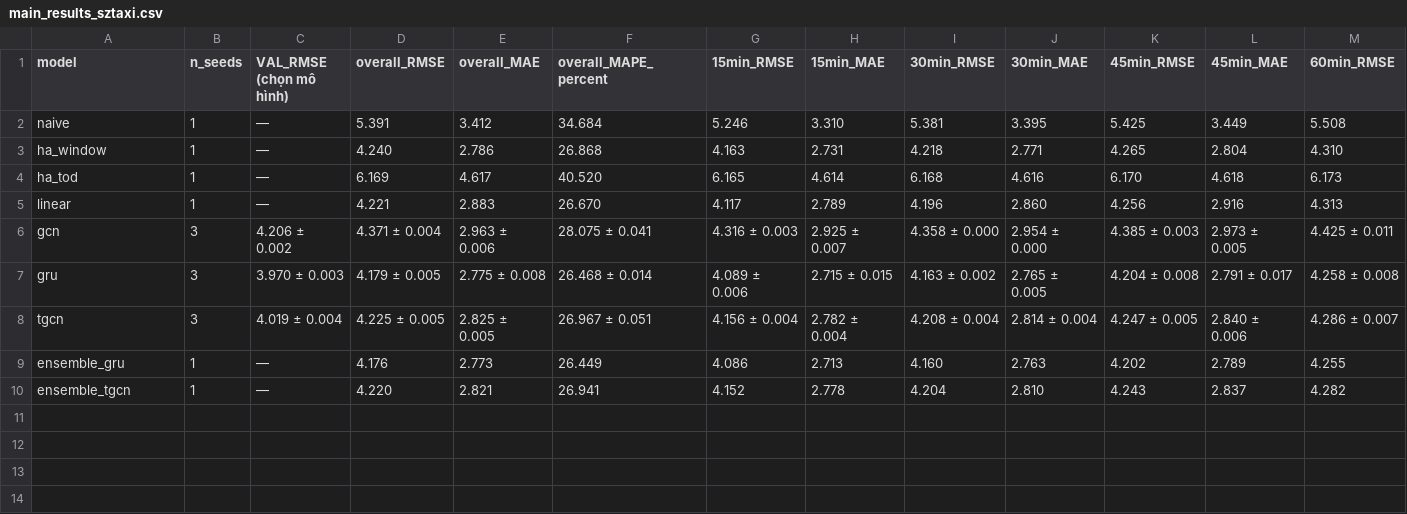
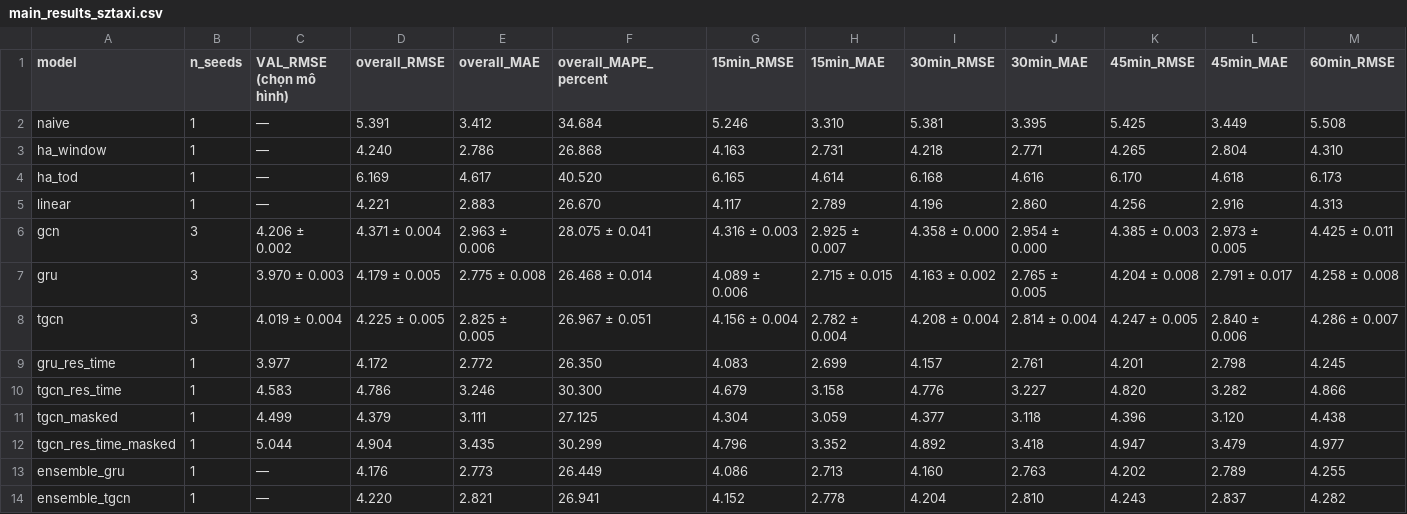
Before and after one commit to huynhquocthang1805/Datamining-Btl, a CSV file: reports/tables/main_results_sztaxi.csv, drawn as a sheet; only a part is shown; rows hold the shown columns only; the diff names each change by its address in the sheet, - before the commit and + after, or states it on an @@ line.

```diff
--- a/reports/tables/main_results_sztaxi.csv
+++ b/reports/tables/main_results_sztaxi.csv
+row 9: gru_res_time | 1 | 3.977 | 4.172 | 2.772 | 26.350 | 4.083 | 2.699 | 4.157 | 2.761 | 4.201 | 2.798 | 4.245
+row 10: tgcn_res_time | 1 | 4.583 | 4.786 | 3.246 | 30.300 | 4.679 | 3.158 | 4.776 | 3.227 | 4.820 | 3.282 | 4.866
+row 11: tgcn_masked | 1 | 4.499 | 4.379 | 3.111 | 27.125 | 4.304 | 3.059 | 4.377 | 3.118 | 4.396 | 3.120 | 4.438
+row 12: tgcn_res_time_masked | 1 | 5.044 | 4.904 | 3.435 | 30.299 | 4.796 | 3.352 | 4.892 | 3.418 | 4.947 | 3.479 | 4.977
```
Also changed, not shown: reports/tables/main_results_sztaxi_masked.csv, reports/tables/oracle_bias_sztaxi.csv, 22 other files.
